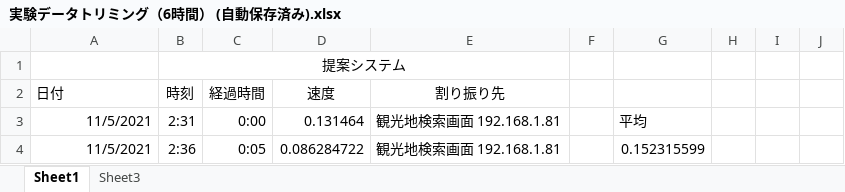
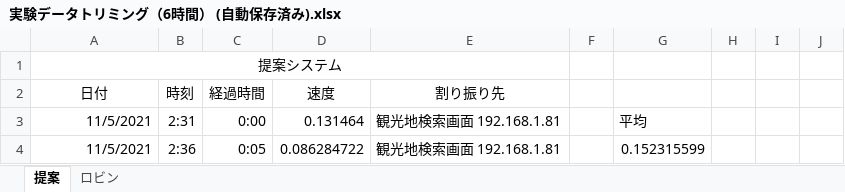
Before and after one commit to kait-takanolab/1821086_matsuo_thesis, an Excel workbook: 実験/7回目実験成功/実験データトリミング（6時間） (自動保存済み).xlsx, sheet 提案, drawn as a sheet; only a part is shown; values as stored, in another font and other column widths than the file's, no borders; charts and pictures not drawn; removed rows and columns are numbered as before the commit, all else as after; the diff names each change by its address in the sheet, - before the commit and + after, or states it on an @@ line.

```diff
--- a/実験/7回目実験成功/実験データトリミング（6時間） (自動保存済み).xlsx (sheet 提案)
+++ b/実験/7回目実験成功/実験データトリミング（6時間） (自動保存済み).xlsx (sheet 提案)
-sheet tab: Sheet1
+sheet tab: 提案
-sheet tab: Sheet3
+sheet tab: ロビン
-row 1:  | 提案システム
+row 1: 提案システム
-A2 alignment: left
+A2 alignment: center
```
Also changed, not shown: sheet ロビン, charts or pictures, 1 other file.
